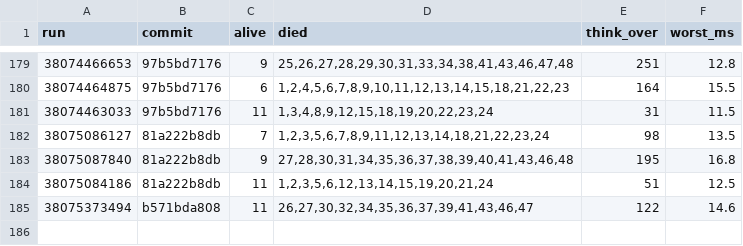
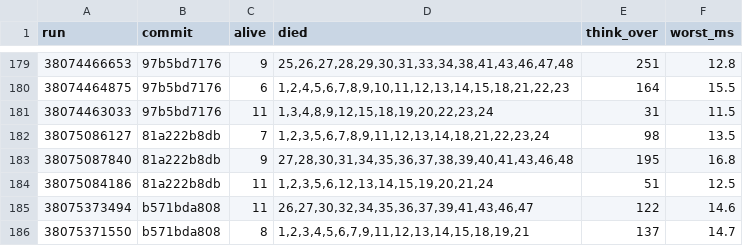
Before and after one commit to briankeegan/GameCreator, a TSV file: games/the-game/ai/eval/survival_scans.tsv, drawn as a sheet; only a part is shown, gaps mark what is left out; the diff names each change by its address in the sheet, - before the commit and + after, or states it on an @@ line.

```diff
--- a/games/the-game/ai/eval/survival_scans.tsv
+++ b/games/the-game/ai/eval/survival_scans.tsv
+row 186: 38075371550 | b571bda808 | 8 | 1,2,3,4,5,6,7,9,11,12,13,14,15,18,19,21 | 137 | 14.7
```
